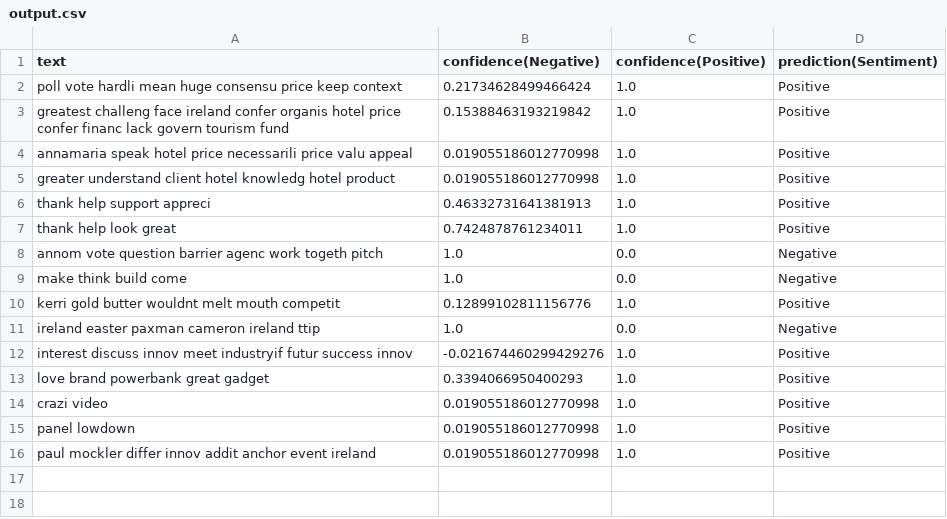
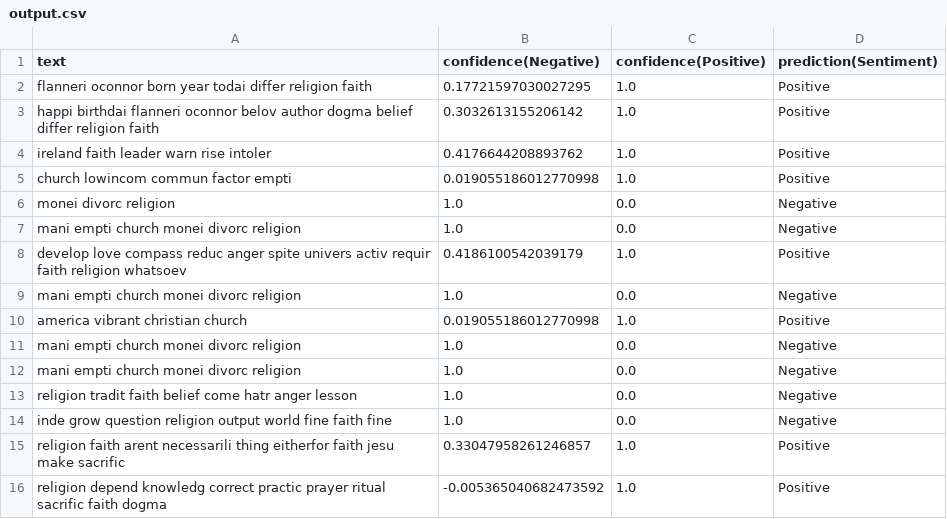
Before and after one commit to BlueMustache/opinion-miner, a CSV file: output.csv, drawn as a sheet.

```diff
--- a/output.csv
+++ b/output.csv
@@ -1,16 +1,16 @@
 text,confidence(Negative),confidence(Positive),prediction(Sentiment)
-poll vote hardli mean huge consensu price keep context ,0.21734628499466424,1.0,Positive
-greatest challeng face ireland confer organis hotel price confer financ lack govern tourism fund ,0.15388463193219842,1.0,Positive
-annamaria speak hotel price necessarili price valu appeal ,0.019055186012770998,1.0,Positive
-greater understand client hotel knowledg hotel product ,0.019055186012770998,1.0,Positive
-thank help support appreci ,0.46332731641381913,1.0,Positive
-thank help look great ,0.7424878761234011,1.0,Positive
-annom vote question barrier agenc work togeth pitch ,1.0,0.0,Negative
-make think build come ,1.0,0.0,Negative
-kerri gold butter wouldnt melt mouth competit ,0.12899102811156776,1.0,Positive
-ireland easter paxman cameron ireland ttip ,1.0,0.0,Negative
-interest discuss innov meet industryif futur success innov ,-0.021674460299429276,1.0,Positive
-love brand powerbank great gadget ,0.3394066950400293,1.0,Positive
-crazi video ,0.019055186012770998,1.0,Positive
-panel lowdown ,0.019055186012770998,1.0,Positive
-paul mockler differ innov addit anchor event ireland ,0.019055186012770998,1.0,Positive
+flanneri oconnor born year todai differ religion faith ,0.17721597030027295,1.0,Positive
+happi birthdai flanneri oconnor belov author dogma belief differ religion faith ,0.3032613155206142,1.0,Positive
+ireland faith leader warn rise intoler ,0.4176644208893762,1.0,Positive
+church lowincom commun factor empti ,0.019055186012770998,1.0,Positive
+monei divorc religion ,1.0,0.0,Negative
+mani empti church monei divorc religion ,1.0,0.0,Negative
+develop love compass reduc anger spite univers activ requir faith religion whatsoev ,0.4186100542039179,1.0,Positive
+mani empti church monei divorc religion ,1.0,0.0,Negative
+america vibrant christian church ,0.019055186012770998,1.0,Positive
+mani empti church monei divorc religion ,1.0,0.0,Negative
+mani empti church monei divorc religion ,1.0,0.0,Negative
+religion tradit faith belief come hatr anger lesson ,1.0,0.0,Negative
+inde grow question religion output world fine faith fine ,1.0,0.0,Negative
+religion faith arent necessarili thing eitherfor faith jesu make sacrific ,0.33047958261246857,1.0,Positive
+religion depend knowledg correct practic prayer ritual sacrific faith dogma ,-0.005365040682473592,1.0,Positive
```
Also changed, not shown: fetchedTweets.csv.
